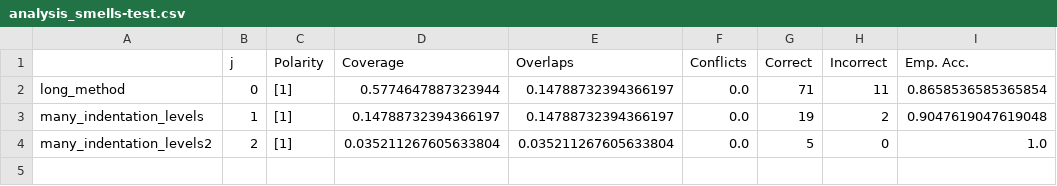
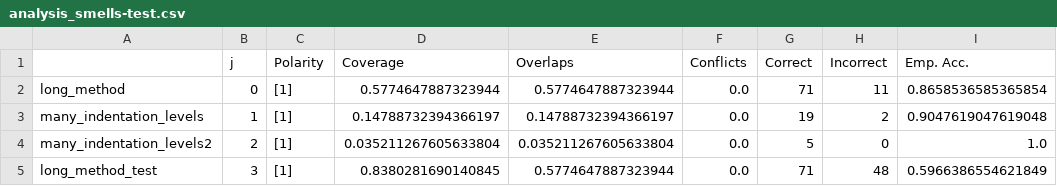
Before and after one commit to giganticode/bohr, a CSV file: generated/smells/analysis_smells-test.csv, drawn as a sheet.

```diff
--- a/generated/smells/analysis_smells-test.csv
+++ b/generated/smells/analysis_smells-test.csv
@@ -1,4 +1,5 @@
 ,j,Polarity,Coverage,Overlaps,Conflicts,Correct,Incorrect,Emp. Acc.
-long_method,0,[1],0.5774647887323944,0.14788732394366197,0.0,71,11,0.8658536585365854
+long_method,0,[1],0.5774647887323944,0.5774647887323944,0.0,71,11,0.8658536585365854
 many_indentation_levels,1,[1],0.14788732394366197,0.14788732394366197,0.0,19,2,0.9047619047619048
 many_indentation_levels2,2,[1],0.035211267605633804,0.035211267605633804,0.0,5,0,1.0
+long_method_test,3,[1],0.8380281690140845,0.5774647887323944,0.0,71,48,0.5966386554621849
```
Also changed, not shown: generated/smells/analysis_smells-train.csv, 10 other files.
